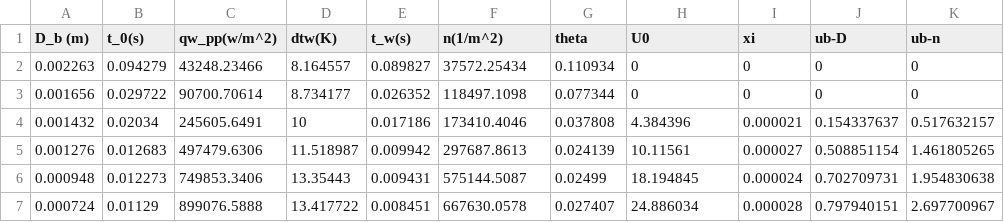
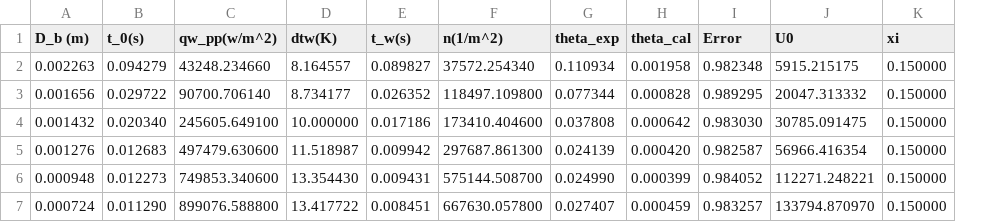
Before and after one commit to ZeyongWang/QuenchingAtHighHeatFlux, a CSV file: output.csv, drawn as a sheet; only a part is shown; removed rows and columns are numbered as before the commit, all else as after; the diff covers the shown part only; the diff names each change by its address in the sheet, - before the commit and + after, or states it on an @@ line.

Commit message:
Given U0 Solve for Wallsuperheat and Relative Error

```diff
--- a/output.csv
+++ b/output.csv
+column H (theta_cal), rows 2-7: 0.001958 | 0.000828 | 0.000642 | 0.000420 | 0.000399 | 0.000459
+column I (Error), rows 2-7: 0.982348 | 0.989295 | 0.983030 | 0.982587 | 0.984052 | 0.983257
-column J (ub-D), rows 2-7: 0 | 0 | 0.154337637 | 0.508851154 | 0.702709731 | 0.797940151
-column K (ub-n), rows 2-7: 0 | 0 | 0.517632157 | 1.461805265 | 1.954830638 | 2.697700967
-G1: theta
+G1: theta_exp
-C2 (qw_pp(w/m^2)): 43248.23466
+C2 (qw_pp(w/m^2)): 43248.234660
-F2 (n(1/m^2)): 37572.25434
+F2 (n(1/m^2)): 37572.254340
-J2 (U0): 0
+J2 (U0): 5915.215175
-K2:K3 (xi): 0
+K2:K3 (xi): 0.150000
-C3 (qw_pp(w/m^2)): 90700.70614
+C3 (qw_pp(w/m^2)): 90700.706140
-F3 (n(1/m^2)): 118497.1098
+F3 (n(1/m^2)): 118497.109800
-J3 (U0): 0
+J3 (U0): 20047.313332
-B4 (t_0(s)): 0.02034
+B4 (t_0(s)): 0.020340
-C4 (qw_pp(w/m^2)): 245605.6491
+C4 (qw_pp(w/m^2)): 245605.649100
-D4 (dtw(K)): 10
+D4 (dtw(K)): 10.000000
-F4 (n(1/m^2)): 173410.4046
+F4 (n(1/m^2)): 173410.404600
-J4 (U0): 4.384396
+J4 (U0): 30785.091475
-K4 (xi): 0.000021
+K4 (xi): 0.150000
-C5 (qw_pp(w/m^2)): 497479.6306
+C5 (qw_pp(w/m^2)): 497479.630600
-F5 (n(1/m^2)): 297687.8613
+F5 (n(1/m^2)): 297687.861300
-J5 (U0): 10.11561
+J5 (U0): 56966.416354
-K5 (xi): 0.000027
+K5 (xi): 0.150000
-C6 (qw_pp(w/m^2)): 749853.3406
+C6 (qw_pp(w/m^2)): 749853.340600
-D6 (dtw(K)): 13.35443
+D6 (dtw(K)): 13.354430
-F6 (n(1/m^2)): 575144.5087
+F6 (n(1/m^2)): 575144.508700
-G6 (theta_exp): 0.02499
+G6 (theta_exp): 0.024990
-J6 (U0): 18.194845
+J6 (U0): 112271.248221
-K6 (xi): 0.000024
+K6 (xi): 0.150000
-B7 (t_0(s)): 0.01129
+B7 (t_0(s)): 0.011290
-C7 (qw_pp(w/m^2)): 899076.5888
+C7 (qw_pp(w/m^2)): 899076.588800
-F7 (n(1/m^2)): 667630.0578
+F7 (n(1/m^2)): 667630.057800
-J7 (U0): 24.886034
+J7 (U0): 133794.870970
-K7 (xi): 0.000028
+K7 (xi): 0.150000
```
Also changed, not shown: 53 edited cells elsewhere in this file, 1 other file.
